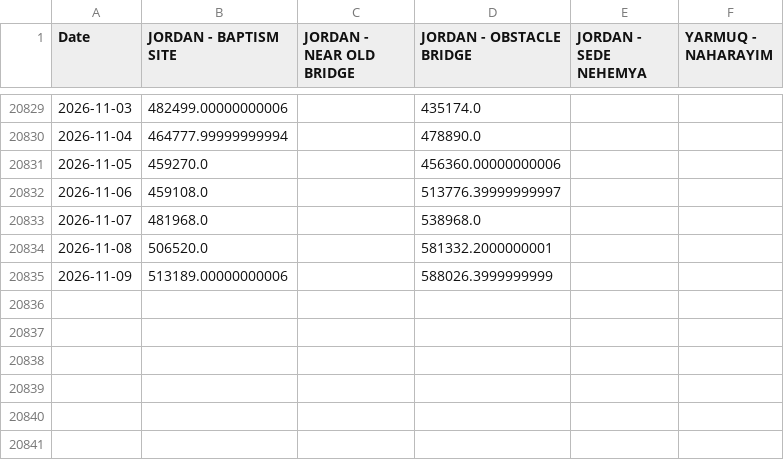
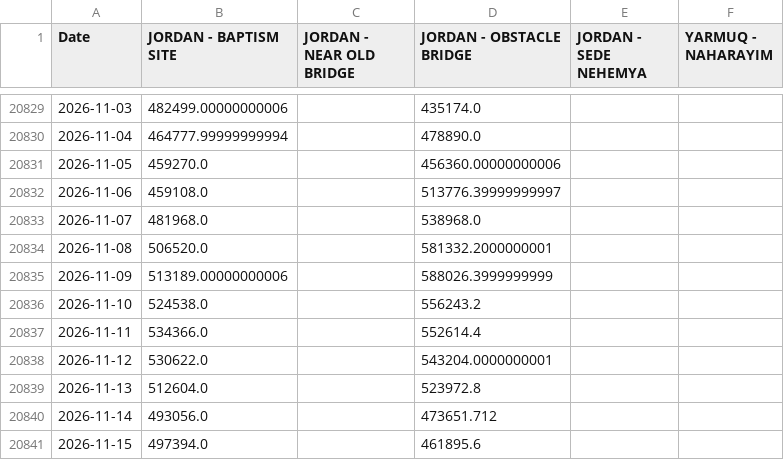
Before and after one commit to yonatanmost-commits/Kinnerret-Level-Forecast, a CSV file: Silver Data/Jordan River Silver/jordan_river_daily_flow.csv, drawn as a sheet; only a part is shown, gaps mark what is left out.

Commit message:
data: local refresh 2026-11-16
Run of Automation/daily_agent.py from a residential IP, which supplies the
lake level series that CI cannot fetch.

```diff
--- a/Silver Data/Jordan River Silver/jordan_river_daily_flow.csv
+++ b/Silver Data/Jordan River Silver/jordan_river_daily_flow.csv
@@ -20835 +20835,7 @@ Date,JORDAN - BAPTISM SITE,JORDAN - NEAR OLD BRIDGE,JORDAN - OBSTACLE BRIDGE,JOR
 2026-11-09,513189.00000000006,,588026.3999999999,,
+2026-11-10,524538.0,,556243.2,,
+2026-11-11,534366.0,,552614.4,,
+2026-11-12,530622.0,,543204.0000000001,,
+2026-11-13,512604.0,,523972.8,,
+2026-11-14,493056.0,,473651.712,,
+2026-11-15,497394.0,,461895.6,,
```
Also changed, not shown: Silver Data/Jordan River Silver/jordan_river_daily_flow_clean.csv, Silver Data/Kinneret Level/kinneret_level.csv, 9 other files.
